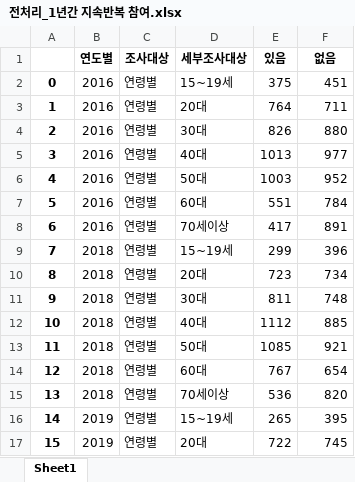
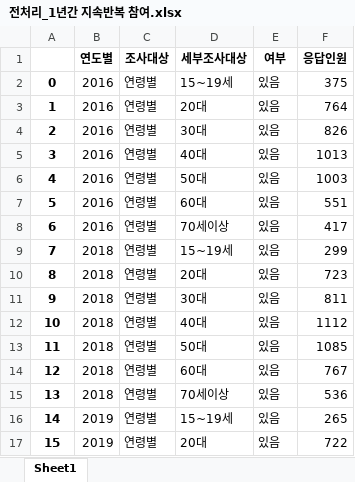
Before and after one commit to nyeokinyeoki/Toy-Projects-with-Tableau, an Excel workbook: pretreat_data/전처리_1년간 지속반복 참여.xlsx, sheet Sheet1, drawn as a sheet; only a part is shown; values as stored, in another font and other column widths than the file's, no borders; the diff covers the shown part only; the diff names each change by its address in the sheet, - before the commit and + after, or states it on an @@ line.

```diff
--- a/pretreat_data/전처리_1년간 지속반복 참여.xlsx (sheet Sheet1)
+++ b/pretreat_data/전처리_1년간 지속반복 참여.xlsx (sheet Sheet1)
-E1: 있음
+E1: 여부
-F1: 없음
+F1: 응답인원
-E2 (여부): 375
+E2 (여부): 있음
-F2 (응답인원): 451
+F2 (응답인원): 375
-E3 (여부): 764
+E3 (여부): 있음
-F3 (응답인원): 711
+F3 (응답인원): 764
-E4 (여부): 826
+E4 (여부): 있음
-F4 (응답인원): 880
+F4 (응답인원): 826
-E5 (여부): 1013
+E5 (여부): 있음
-F5 (응답인원): 977
+F5 (응답인원): 1013
-E6 (여부): 1003
+E6 (여부): 있음
-F6 (응답인원): 952
+F6 (응답인원): 1003
-E7 (여부): 551
+E7 (여부): 있음
-F7 (응답인원): 784
+F7 (응답인원): 551
-E8 (여부): 417
+E8 (여부): 있음
-F8 (응답인원): 891
+F8 (응답인원): 417
-E9 (여부): 299
+E9 (여부): 있음
-F9 (응답인원): 396
+F9 (응답인원): 299
-E10 (여부): 723
+E10 (여부): 있음
-F10 (응답인원): 734
+F10 (응답인원): 723
-E11 (여부): 811
+E11 (여부): 있음
-F11 (응답인원): 748
+F11 (응답인원): 811
-E12 (여부): 1112
+E12 (여부): 있음
-F12 (응답인원): 885
+F12 (응답인원): 1112
-E13 (여부): 1085
+E13 (여부): 있음
-F13 (응답인원): 921
+F13 (응답인원): 1085
-E14 (여부): 767
+E14 (여부): 있음
-F14 (응답인원): 654
+F14 (응답인원): 767
-E15 (여부): 536
+E15 (여부): 있음
-F15 (응답인원): 820
+F15 (응답인원): 536
-E16 (여부): 265
+E16 (여부): 있음
-F16 (응답인원): 395
+F16 (응답인원): 265
-E17 (여부): 722
+E17 (여부): 있음
-F17 (응답인원): 745
+F17 (응답인원): 722
```
Also changed, not shown: other rows of this sheet, 1 other file.
